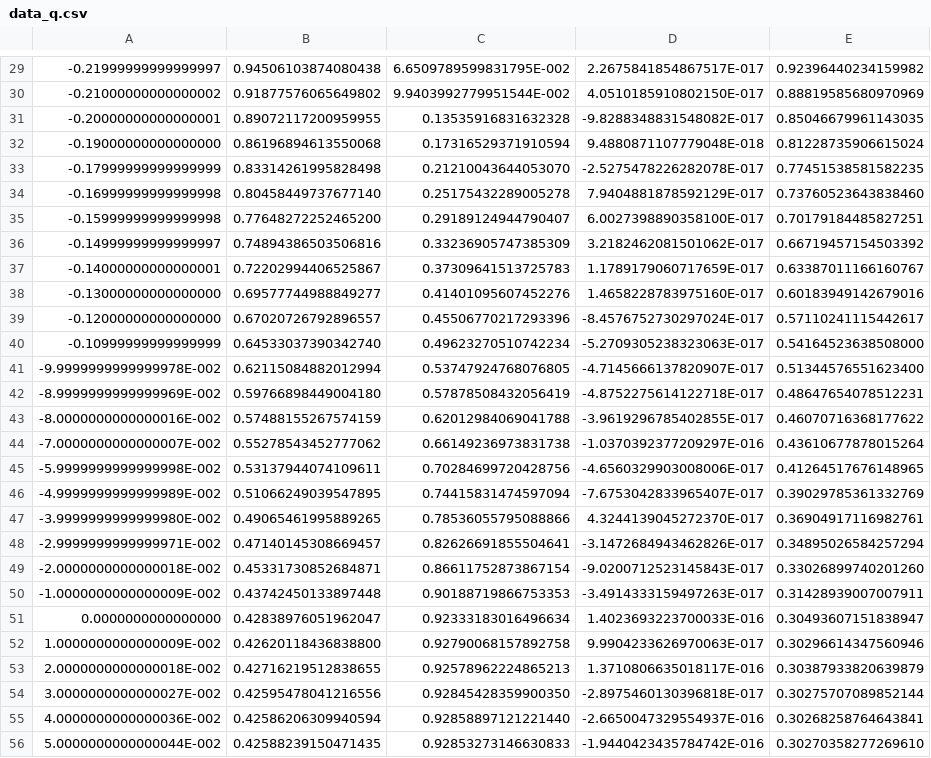
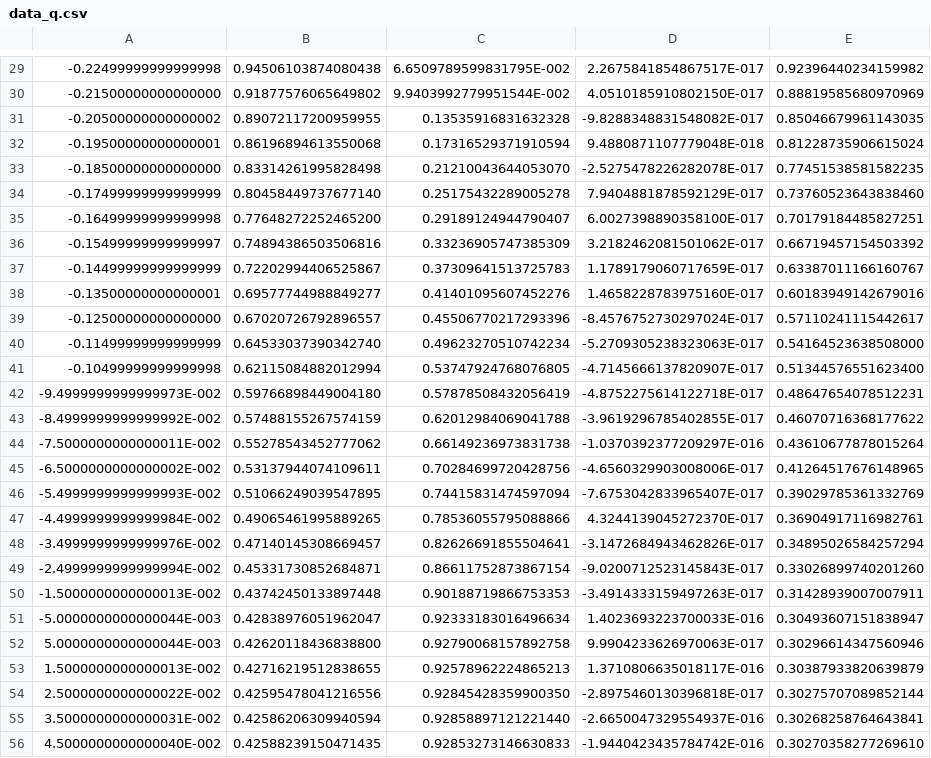
Before and after one commit to MiyajiTakenari/Euler_2D_A1, a CSV file: data_q.csv, drawn as a sheet; only a part is shown, gaps mark what is left out; the diff covers the shown part only; the diff names each change by its address in the sheet, - before the commit and + after, or states it on an @@ line.

```diff
--- a/data_q.csv
+++ b/data_q.csv
-A29: -0.21999999999999997
+A29: -0.22499999999999998
-A30: -0.21000000000000002
+A30: -0.21500000000000000
-A31: -0.20000000000000001
+A31: -0.20500000000000002
-A32: -0.19000000000000000
+A32: -0.19500000000000001
-A33: -0.17999999999999999
+A33: -0.18500000000000000
-A34: -0.16999999999999998
+A34: -0.17499999999999999
-A35: -0.15999999999999998
+A35: -0.16499999999999998
-A36: -0.14999999999999997
+A36: -0.15499999999999997
-A37: -0.14000000000000001
+A37: -0.14499999999999999
-A38: -0.13000000000000000
+A38: -0.13500000000000001
-A39: -0.12000000000000000
+A39: -0.12500000000000000
-A40: -0.10999999999999999
+A40: -0.11499999999999999
-A41: -9.9999999999999978E-002
+A41: -0.10499999999999998
-A42: -8.9999999999999969E-002
+A42: -9.4999999999999973E-002
-A43: -8.0000000000000016E-002
+A43: -8.4999999999999992E-002
-A44: -7.0000000000000007E-002
+A44: -7.5000000000000011E-002
-A45: -5.9999999999999998E-002
+A45: -6.5000000000000002E-002
-A46: -4.9999999999999989E-002
+A46: -5.4999999999999993E-002
-A47: -3.9999999999999980E-002
+A47: -4.4999999999999984E-002
-A48: -2.9999999999999971E-002
+A48: -3.4999999999999976E-002
-A49: -2.0000000000000018E-002
+A49: -2.4999999999999994E-002
-A50: -1.0000000000000009E-002
+A50: -1.5000000000000013E-002
-A51: 0.0000000000000000
+A51: -5.0000000000000044E-003
-A52: 1.0000000000000009E-002
+A52: 5.0000000000000044E-003
-A53: 2.0000000000000018E-002
+A53: 1.5000000000000013E-002
-A54: 3.0000000000000027E-002
+A54: 2.5000000000000022E-002
-A55: 4.0000000000000036E-002
+A55: 3.5000000000000031E-002
-A56: 5.0000000000000044E-002
+A56: 4.5000000000000040E-002
```
Also changed, not shown: 73 edited cells elsewhere in this file.
